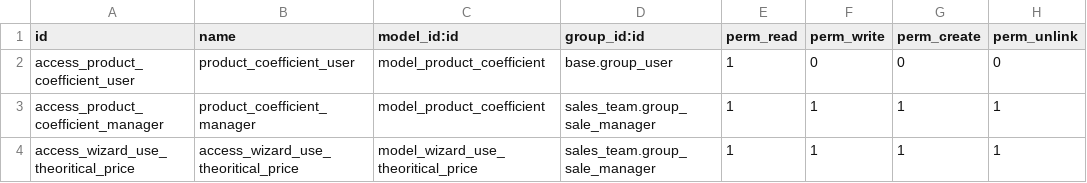
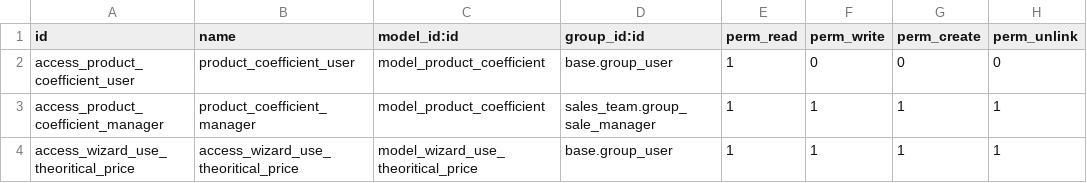
Before and after one commit to trobz/odoo-production, a CSV file: coop_product_coefficient/security/ir.model.access.csv, drawn as a sheet.

Commit message:
[FIX] coop_product_coefficent: internal user access right on use theoritical price

```diff
--- a/coop_product_coefficient/security/ir.model.access.csv
+++ b/coop_product_coefficient/security/ir.model.access.csv
@@ -3,2 +3,2 @@ access_product_coefficient_user,product_coefficient_user,model_product_coefficie
 access_product_coefficient_manager,product_coefficient_manager,model_product_coefficient,sales_team.group_sale_manager,1,1,1,1
-access_wizard_use_theoritical_price,access_wizard_use_theoritical_price,model_wizard_use_theoritical_price,sales_team.group_sale_manager,1,1,1,1
+access_wizard_use_theoritical_price,access_wizard_use_theoritical_price,model_wizard_use_theoritical_price,base.group_user,1,1,1,1
```
